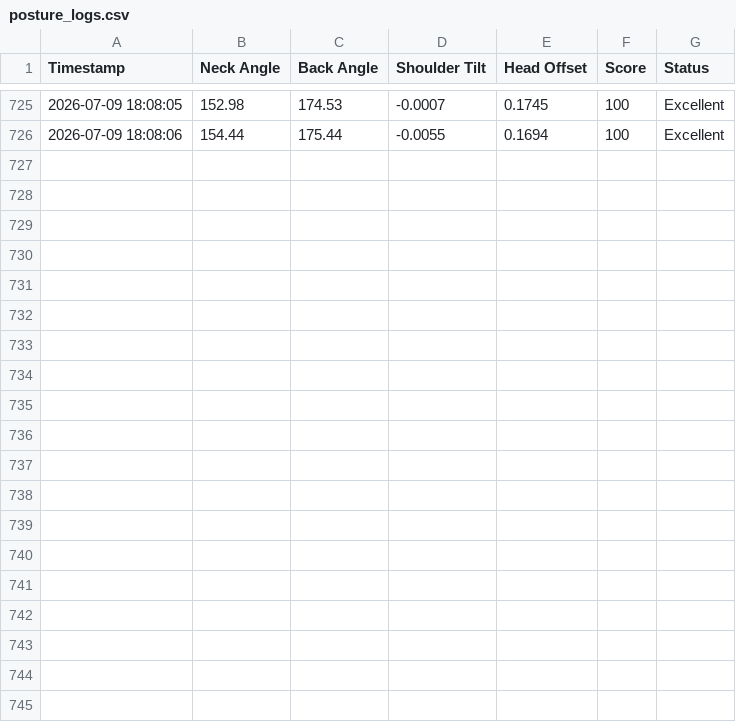
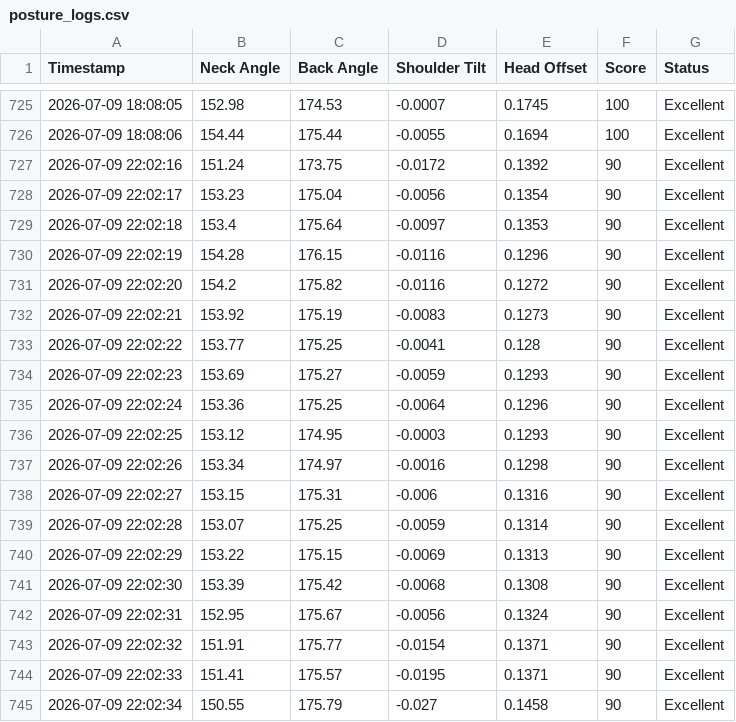
Before and after one commit to TamannaBhatt/PostureSense, a CSV file: data/posture_logs.csv, drawn as a sheet; only a part is shown, gaps mark what is left out; the diff covers the shown part only.

Commit message:
feat: add exponential moving average smoothing for posture features

```diff
--- a/data/posture_logs.csv
+++ b/data/posture_logs.csv
@@ -726 +726,20 @@ Timestamp,Neck Angle,Back Angle,Shoulder Tilt,Head Offset,Score,Status
 2026-07-09 18:08:06,154.44,175.44,-0.0055,0.1694,100,Excellent
+2026-07-09 22:02:16,151.24,173.75,-0.0172,0.1392,90,Excellent
+2026-07-09 22:02:17,153.23,175.04,-0.0056,0.1354,90,Excellent
+2026-07-09 22:02:18,153.4,175.64,-0.0097,0.1353,90,Excellent
+2026-07-09 22:02:19,154.28,176.15,-0.0116,0.1296,90,Excellent
+2026-07-09 22:02:20,154.2,175.82,-0.0116,0.1272,90,Excellent
+2026-07-09 22:02:21,153.92,175.19,-0.0083,0.1273,90,Excellent
+2026-07-09 22:02:22,153.77,175.25,-0.0041,0.128,90,Excellent
+2026-07-09 22:02:23,153.69,175.27,-0.0059,0.1293,90,Excellent
+2026-07-09 22:02:24,153.36,175.25,-0.0064,0.1296,90,Excellent
+2026-07-09 22:02:25,153.12,174.95,-0.0003,0.1293,90,Excellent
+2026-07-09 22:02:26,153.34,174.97,-0.0016,0.1298,90,Excellent
+2026-07-09 22:02:27,153.15,175.31,-0.006,0.1316,90,Excellent
+2026-07-09 22:02:28,153.07,175.25,-0.0059,0.1314,90,Excellent
+2026-07-09 22:02:29,153.22,175.15,-0.0069,0.1313,90,Excellent
+2026-07-09 22:02:30,153.39,175.42,-0.0068,0.1308,90,Excellent
+2026-07-09 22:02:31,152.95,175.67,-0.0056,0.1324,90,Excellent
+2026-07-09 22:02:32,151.91,175.77,-0.0154,0.1371,90,Excellent
+2026-07-09 22:02:33,151.41,175.57,-0.0195,0.1371,90,Excellent
+2026-07-09 22:02:34,150.55,175.79,-0.027,0.1458,90,Excellent
```
Also changed, not shown: 9 added rows elsewhere in this file, 2 other files.
